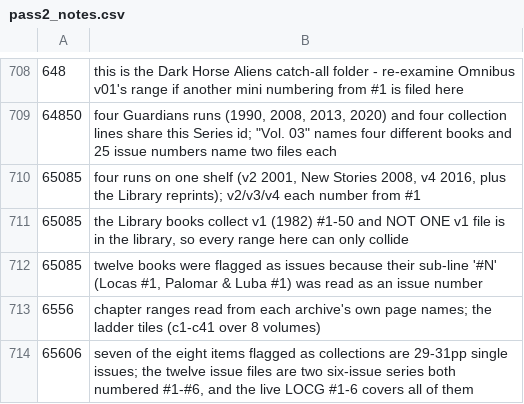
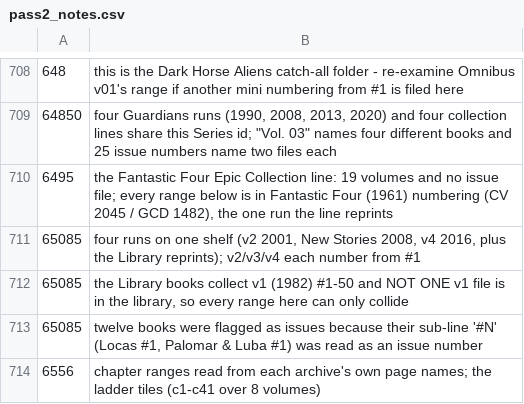
Before and after one commit to ecarpouzis/MovieTheater, a CSV file: docs/books/containment/tools/pass2_notes.csv, drawn as a sheet; only a part is shown, gaps mark what is left out; the shorter side is filled out with more unchanged rows; the diff names each change by its address in the sheet, - before the commit and + after, or states it on an @@ line.

```diff
--- a/docs/books/containment/tools/pass2_notes.csv
+++ b/docs/books/containment/tools/pass2_notes.csv
+row 710: 6495 | the Fantastic Four Epic Collection line: 19 volumes and no issue file; every range below is in Fantastic Four (1961) numbering (CV 2045 / GCD 1482), the one run the line reprints
```
Also changed, not shown: 15 other files.
